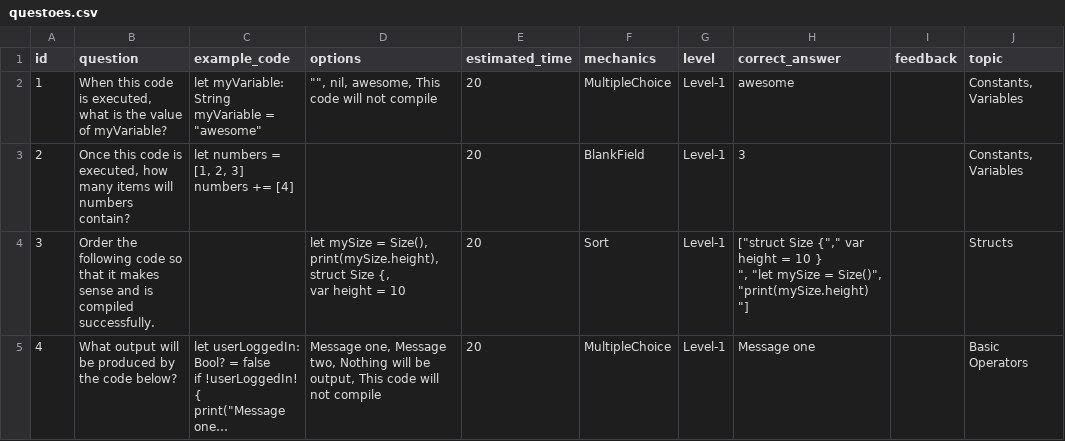
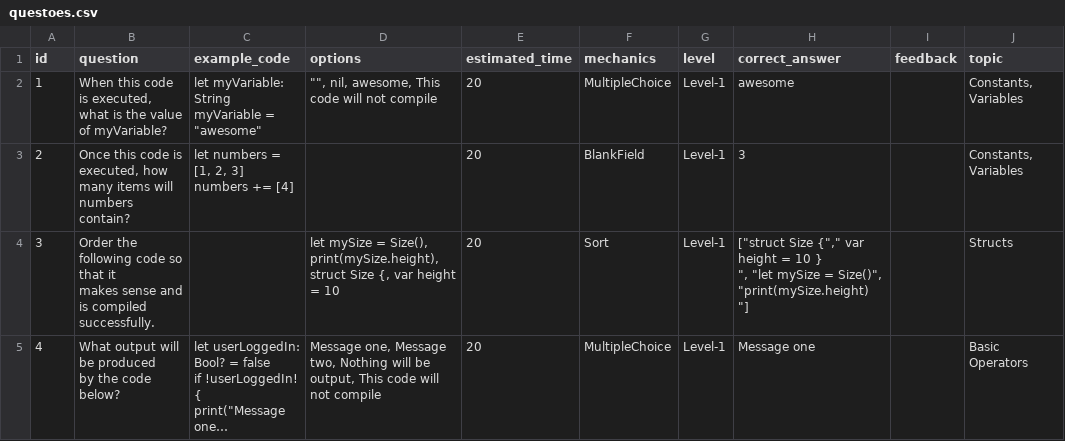
Before and after one commit to isabellavieira57/be-swift, a CSV file: script_update_firebase/questoes.csv, drawn as a sheet; only a part is shown; long unchanged cells end in …; ↵ is a line break in a cell; the diff covers the shown part only; the diff names each change by its address in the sheet, - before the commit and + after, or states it on an @@ line.

```diff
--- a/script_update_firebase/questoes.csv
+++ b/script_update_firebase/questoes.csv
-B4 (question): …compiled successfully.
+B4 (question): …compiled ↵ successfully.
-D4 (options): …= 10
+D4 (options): …= 10
-B5 (question): …code below?
+B5 (question): …code below?
```
Also changed, not shown: 10 edited cells elsewhere in this file, 3 other files.
